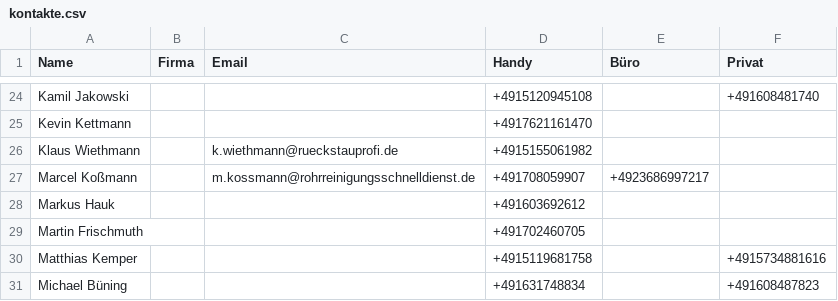
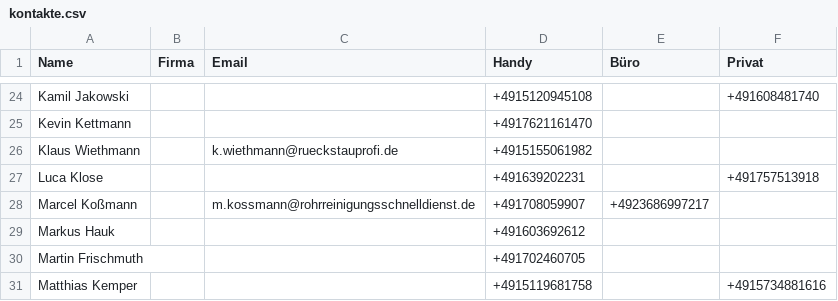
Before and after one commit to Kriko1978/mein-kontakt-tool, a CSV file: kontakte.csv, drawn as a sheet; only a part is shown, gaps mark what is left out; the shorter side is filled out with more unchanged rows; the diff names each change by its address in the sheet, - before the commit and + after, or states it on an @@ line.

Commit message:
Neu: Luca Klose ()

```diff
--- a/kontakte.csv
+++ b/kontakte.csv
+row 27: Luca Klose |  |  | +491639202231 |  | +491757513918
```
